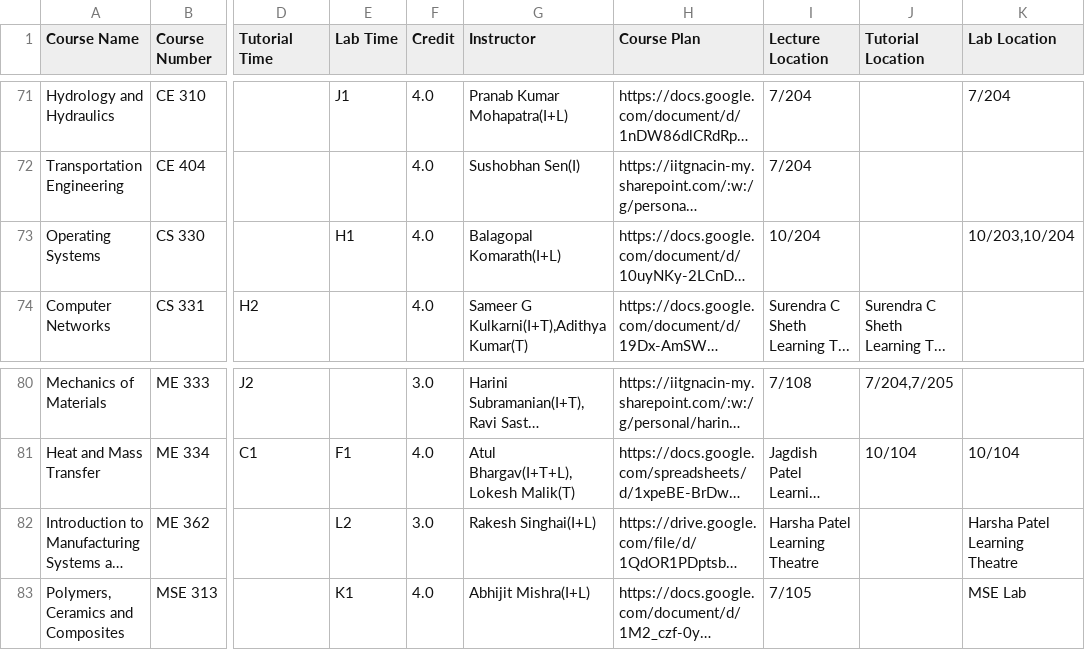
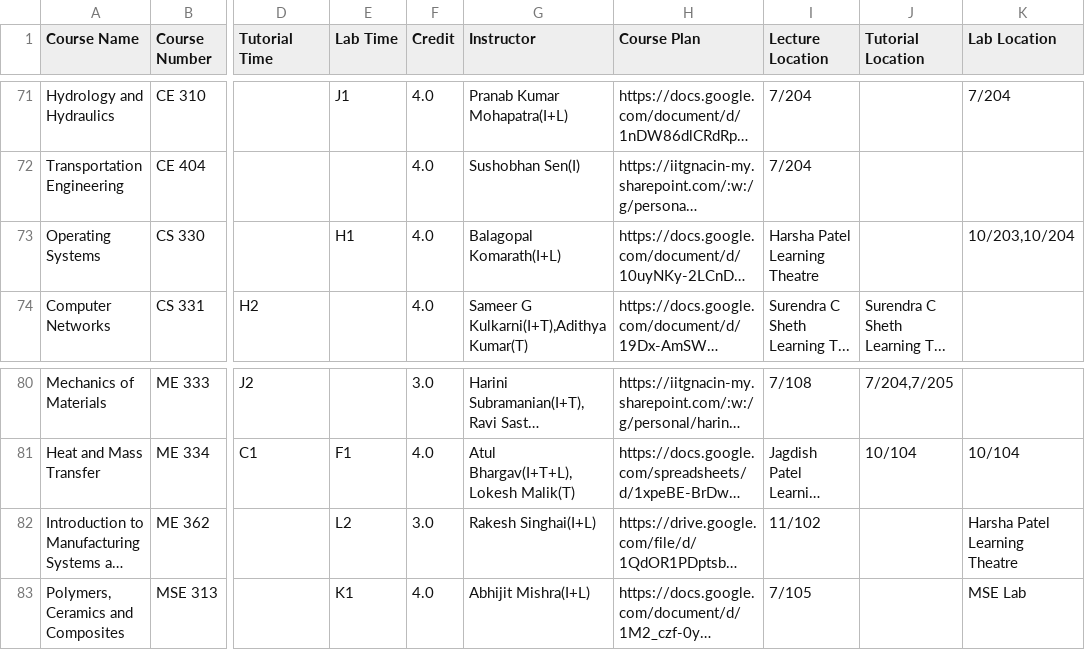
Before and after one commit to Naveen-Pal/timetable, a CSV file: Updated_Processed_Timetable.csv, drawn as a sheet; only a part is shown, gaps mark what is left out; long unchanged cells end in …; the diff names each change by its address in the sheet, - before the commit and + after, or states it on an @@ line.

```diff
--- a/Updated_Processed_Timetable.csv
+++ b/Updated_Processed_Timetable.csv
-I73 (Lecture Location): 10/204
+I73 (Lecture Location): Harsha Patel Learning Theatre
-I82 (Lecture Location): Harsha Patel Learning Theatre
+I82 (Lecture Location): 11/102
```
Also changed, not shown: Timetable.csv.
